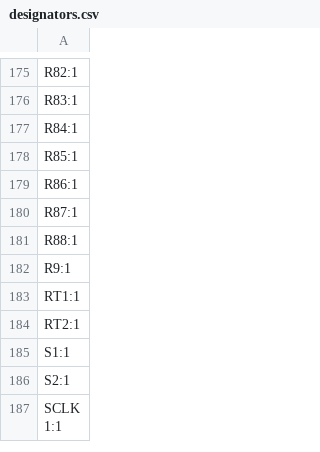
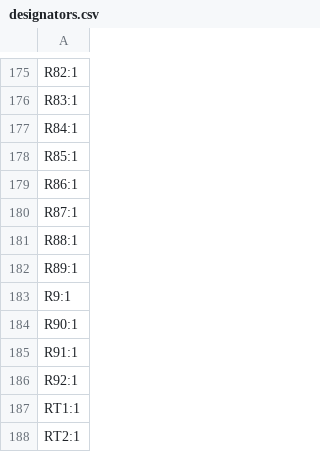
Before and after one commit to whbCool/HolyGrail, a CSV file: PCB/production/designators.csv, drawn as a sheet; only a part is shown, gaps mark what is left out; the shorter side is filled out with more unchanged rows.

Commit message:
Add four 49.9Ω resistors and update PCB
Add R89–R92 as 49.9Ω SMD 0805 hand-solder footprints and corresponding BOM entries. Update PCB layout with new footprints, vias and copper segments to connect the parts into +3V3 and related signal nets (RX/TX pairs), adjust silk/fab properties, and tweak trace geometry. Update production files (BOM, designators, positions, netlist, production archive) and ethernet_port schematic to reflect the changes; add KiCad schematic lock file.

```diff
--- a/PCB/production/designators.csv
+++ b/PCB/production/designators.csv
@@ -181,3 +181,7 @@ R87:1
 R88:1
+R89:1
 R9:1
+R90:1
+R91:1
+R92:1
 RT1:1
```
Also changed, not shown: PCB/DarkMagic.csv, PCB/production/bom.csv, 8 other files.
